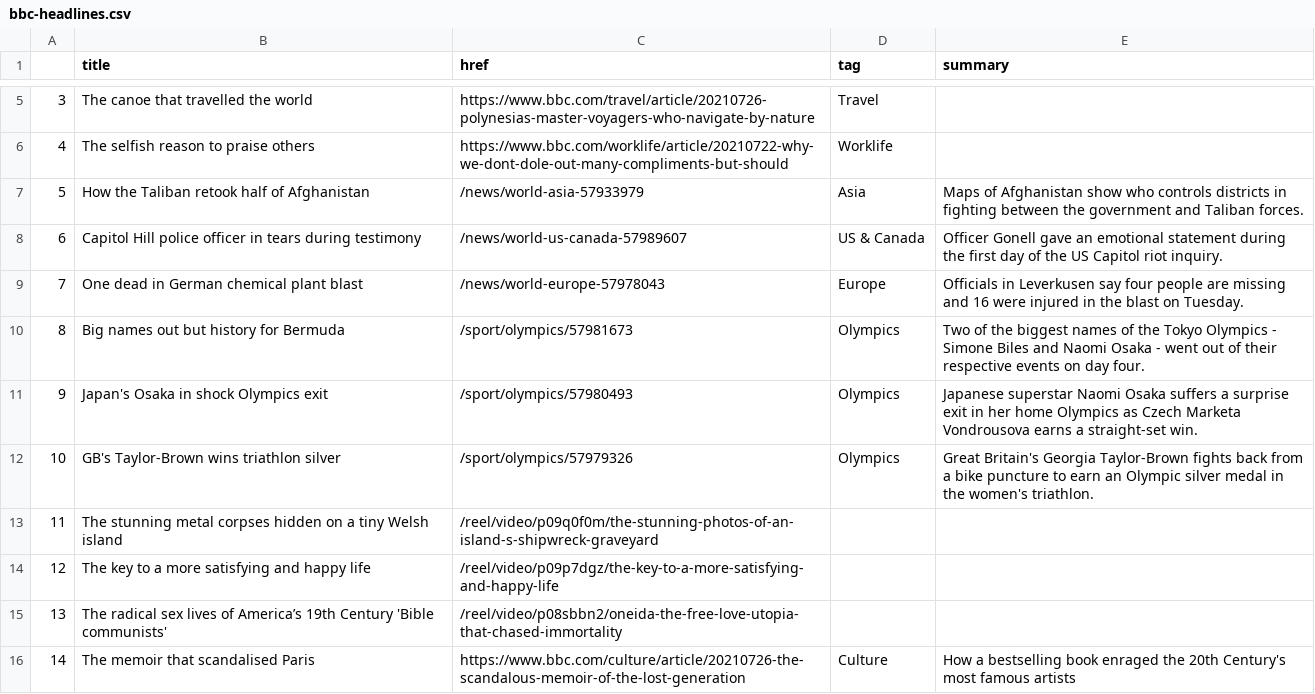
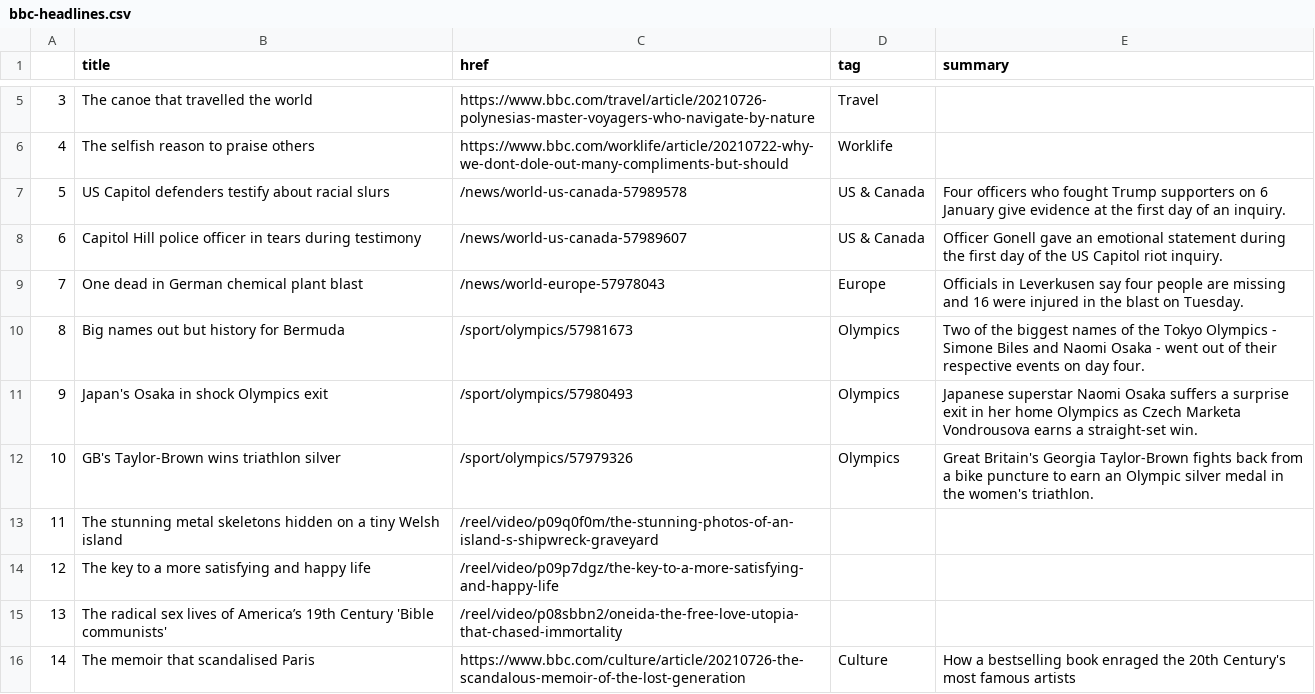
Before and after one commit to kgrumke/automatic-scraper, a CSV file: bbc-headlines.csv, drawn as a sheet; only a part is shown, gaps mark what is left out.

```diff
--- a/bbc-headlines.csv
+++ b/bbc-headlines.csv
@@ -6,3 +6,3 @@
 4,The selfish reason to praise others,https://www.bbc.com/worklife/article/20210722-why-we-dont-dole-out-many-compliments-but-should,Worklife,
-5,How the Taliban retook half of Afghanistan,/news/world-asia-57933979,Asia,Maps of Afghanistan show who controls districts in fighting between the government and Taliban forces.
+5,US Capitol defenders testify about racial slurs,/news/world-us-canada-57989578,US & Canada,Four officers who fought Trump supporters on 6 January give evidence at the first day of an inquiry.
 6,Capitol Hill police officer in tears during testimony,/news/world-us-canada-57989607,US & Canada,Officer Gonell gave an emotional statement during the first day of the US Capitol riot inquiry.
@@ -12,3 +12,3 @@
 10,GB's Taylor-Brown wins triathlon silver,/sport/olympics/57979326,Olympics,Great Britain's Georgia Taylor-Brown fights back from a bike puncture to earn an Olympic silver medal in the women's triathlon.
-11,The stunning metal corpses hidden on a tiny Welsh island,/reel/video/p09q0f0m/the-stunning-photos-of-an-island-s-shipwreck-graveyard,,
+11,The stunning metal skeletons hidden on a tiny Welsh island,/reel/video/p09q0f0m/the-stunning-photos-of-an-island-s-shipwreck-graveyard,,
 12,The key to a more satisfying and happy life,/reel/video/p09p7dgz/the-key-to-a-more-satisfying-and-happy-life,,
```
